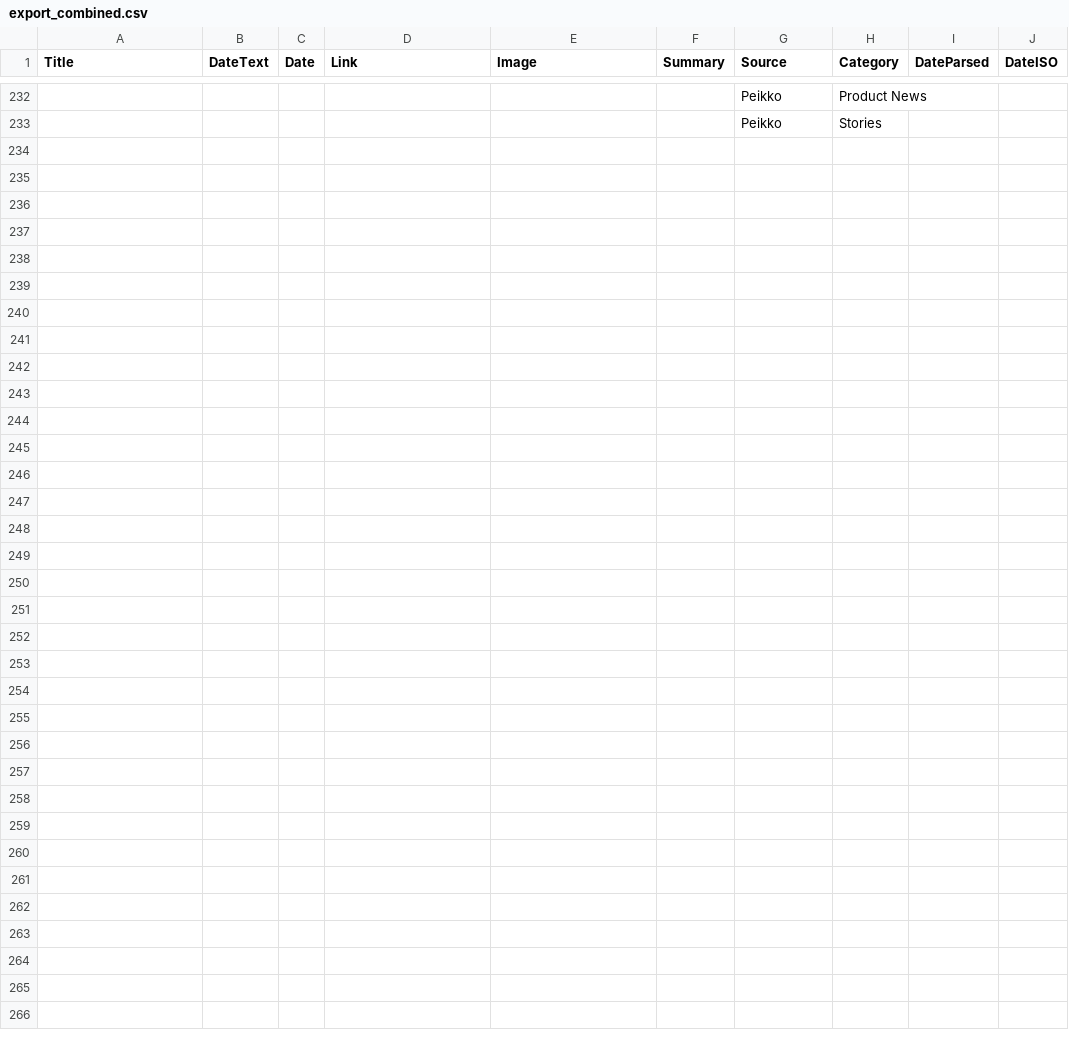
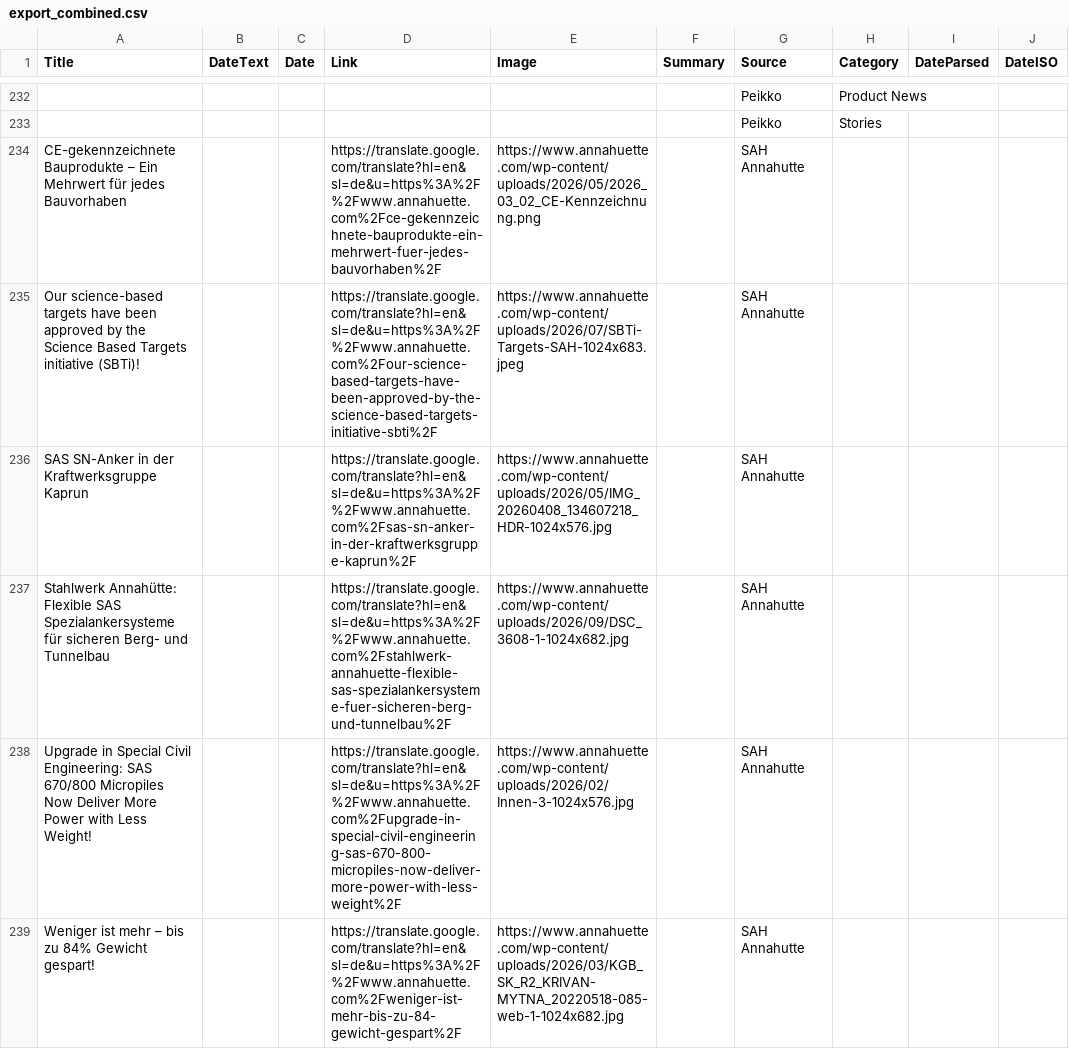
Before and after one commit to passakornDextra/competitorWatch, a CSV file: export_combined.csv, drawn as a sheet; only a part is shown, gaps mark what is left out; the diff names each change by its address in the sheet, - before the commit and + after, or states it on an @@ line.

```diff
--- a/export_combined.csv
+++ b/export_combined.csv
+row 234: CE-gekennzeichnete Bauprodukte – Ein Mehrwert für jedes Bauvorhaben |  |  | https://translate.google.com/translate?hl=en&sl=de&u=https%3A%2F%2Fwww.annahuette.com%2Fce-gekennzeichnete-bauprodukte-ein-mehrwert-fuer-jedes-bauvorhaben%2F | https://www.annahuette.com/wp-content/uploads/2026/05/2026_03_02_CE-Kennzeichnung.png |  | SAH Annahutte
+row 235: Our science-based targets have been approved by the Science Based Targets initiative (SBTi)! |  |  | https://translate.google.com/translate?hl=en&sl=de&u=https%3A%2F%2Fwww.annahuette.com%2Four-science-based-targets-have-been-approved-by-the-science-based-targets-initiative-sbti%2F | https://www.annahuette.com/wp-content/uploads/2026/07/SBTi-Targets-SAH-1024x683.jpeg |  | SAH Annahutte
+row 236: SAS SN-Anker in der Kraftwerksgruppe Kaprun |  |  | https://translate.google.com/translate?hl=en&sl=de&u=https%3A%2F%2Fwww.annahuette.com%2Fsas-sn-anker-in-der-kraftwerksgruppe-kaprun%2F | https://www.annahuette.com/wp-content/uploads/2026/05/IMG_20260408_134607218_HDR-1024x576.jpg |  | SAH Annahutte
+row 237: Stahlwerk Annahütte: Flexible SAS Spezialankersysteme für sicheren Berg- und Tunnelbau |  |  | https://translate.google.com/translate?hl=en&sl=de&u=https%3A%2F%2Fwww.annahuette.com%2Fstahlwerk-annahuette-flexible-sas-spezialankersysteme-fuer-sicheren-berg-und-tunnelbau%2F | https://www.annahuette.com/wp-content/uploads/2026/09/DSC_3608-1-1024x682.jpg |  | SAH Annahutte
+row 238: Upgrade in Special Civil Engineering: SAS 670/800 Micropiles Now Deliver More Power with Less Weight! |  |  | https://translate.google.com/translate?hl=en&sl=de&u=https%3A%2F%2Fwww.annahuette.com%2Fupgrade-in-special-civil-engineering-sas-670-800-micropiles-now-deliver-more-power-with-less-weight%2F | https://www.annahuette.com/wp-content/uploads/2026/02/Innen-3-1024x576.jpg |  | SAH Annahutte
+row 239: Weniger ist mehr – bis zu 84% Gewicht gespart! |  |  | https://translate.google.com/translate?hl=en&sl=de&u=https%3A%2F%2Fwww.annahuette.com%2Fweniger-ist-mehr-bis-zu-84-gewicht-gespart%2F | https://www.annahuette.com/wp-content/uploads/2026/03/KGB_SK_R2_KRIVAN-MYTNA_20220518-085-web-1-1024x682.jpg |  | SAH Annahutte
```
Also changed, not shown: scrape_status.csv.
